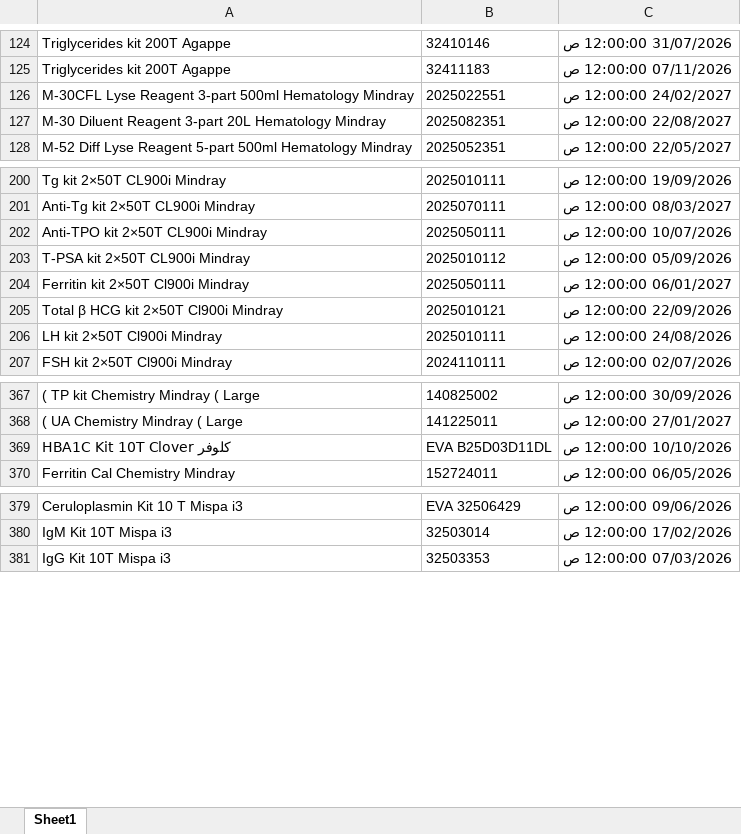
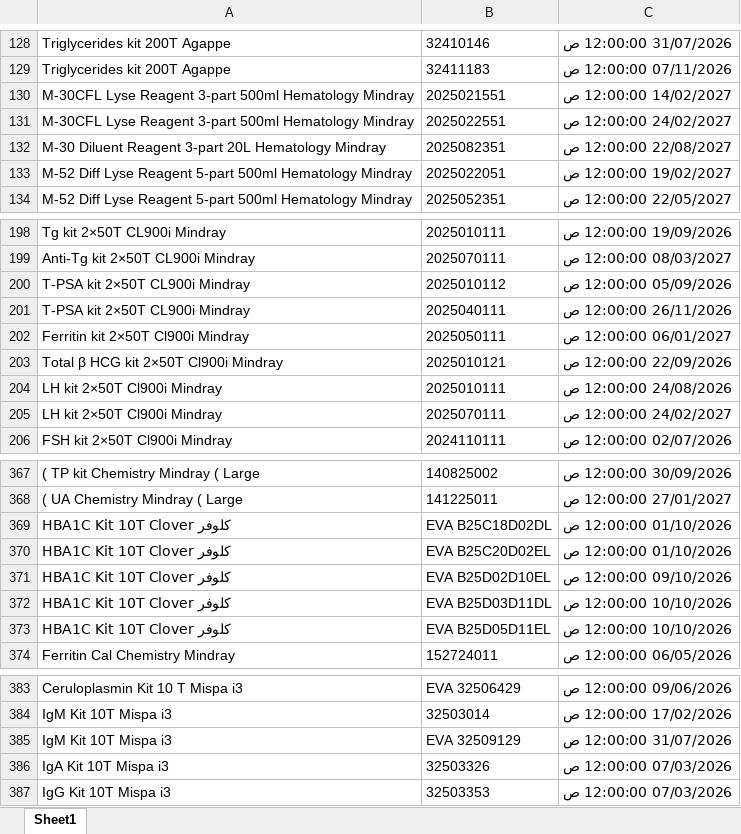
Before and after one commit to abdallawolf92/expiry-check, an Excel workbook: المواد.xlsx, sheet Sheet1, drawn as a sheet; only a part is shown, gaps mark what is left out; values as stored, in another font and other column widths than the file's, no borders; removed rows and columns are numbered as before the commit, all else as after; the diff covers the shown part only; the diff names each change by its address in the sheet, - before the commit and + after, or states it on an @@ line.

Commit message:
Add files via upload

```diff
--- a/المواد.xlsx (sheet Sheet1)
+++ b/المواد.xlsx (sheet Sheet1)
+row 130: M-30CFL Lyse Reagent 3-part 500ml Hematology Mindray | 2025021551 | 14/02/2027 12:00:00 ص
+row 133: M-52 Diff Lyse Reagent 5-part 500ml Hematology Mindray | 2025022051 | 19/02/2027 12:00:00 ص
-row 202: Anti-TPO kit 2×50T CL900i Mindray | 2025050111 | 10/07/2026 12:00:00 ص
+row 201: T-PSA kit 2×50T CL900i Mindray | 2025040111 | 26/11/2026 12:00:00 ص
+row 205: LH kit 2×50T Cl900i Mindray | 2025070111 | 24/02/2027 12:00:00 ص
+row 369: HBA1C Kit 10T Clover كلوفر | EVA B25C18D02DL | 01/10/2026 12:00:00 ص
+row 370: HBA1C Kit 10T Clover كلوفر | EVA B25C20D02EL | 01/10/2026 12:00:00 ص
+row 371: HBA1C Kit 10T Clover كلوفر | EVA B25D02D10EL | 09/10/2026 12:00:00 ص
+row 373: HBA1C Kit 10T Clover كلوفر | EVA B25D05D11EL | 10/10/2026 12:00:00 ص
+row 385: IgM Kit 10T Mispa i3 | EVA 32509129 | 31/07/2026 12:00:00 ص
+row 386: IgA Kit 10T Mispa i3 | 32503326 | 07/03/2026 12:00:00 ص
```
Also changed, not shown: 11 added rows, 14 removed rows and 3 edited cells elsewhere in this sheet.
